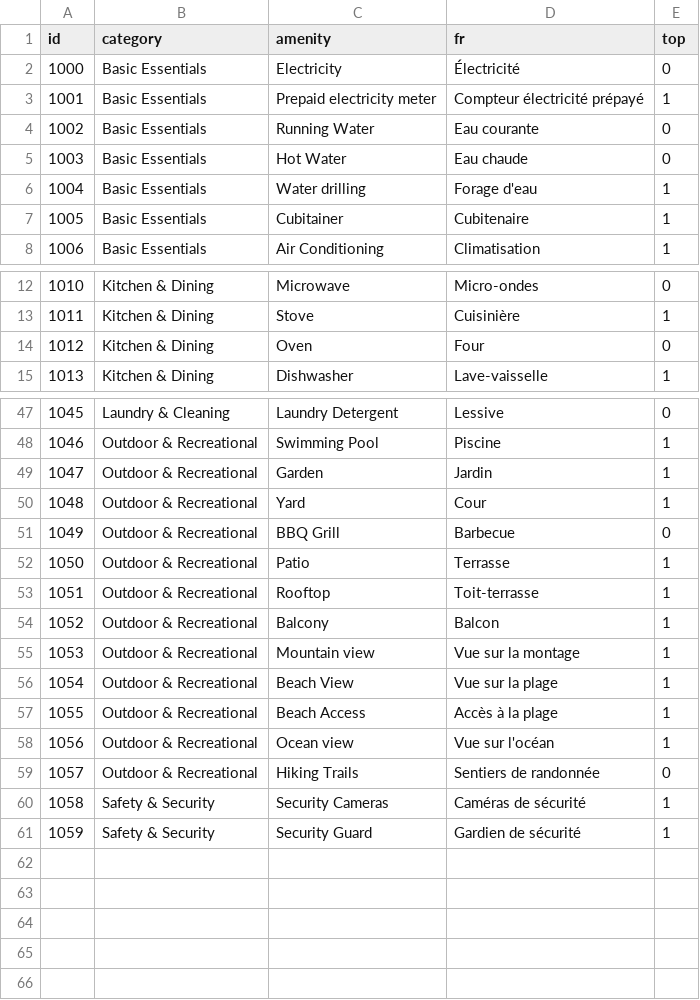
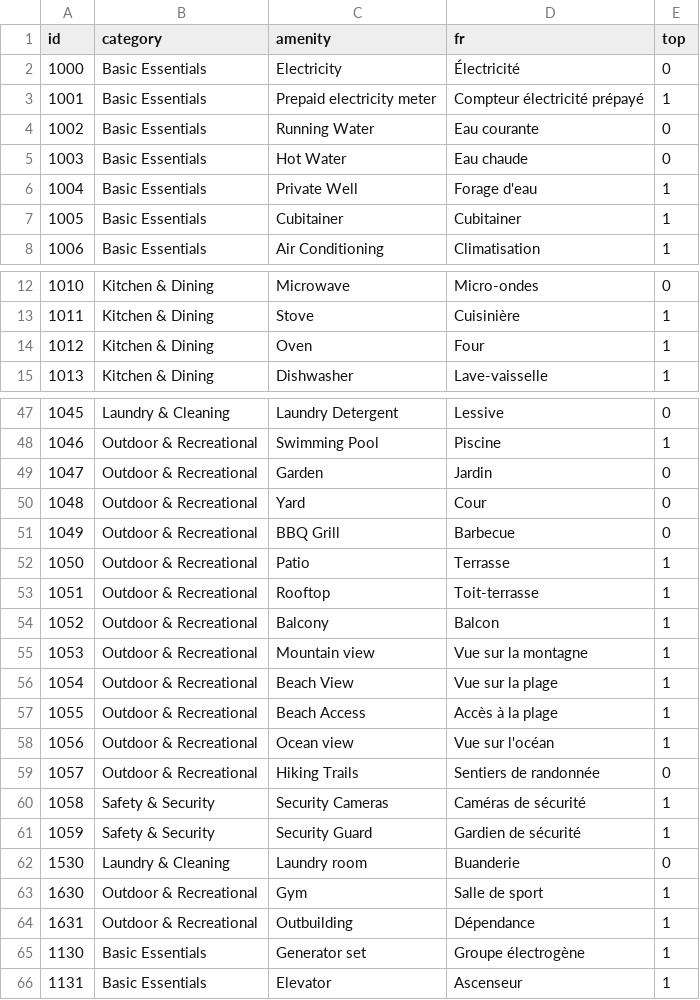
Before and after one commit to wutsi/koki-mono, a CSV file: modules/koki-server/src/main/resources/refdata/amenity/all.csv, drawn as a sheet; only a part is shown, gaps mark what is left out; the diff covers the shown part only.

```diff
--- a/modules/koki-server/src/main/resources/refdata/amenity/all.csv
+++ b/modules/koki-server/src/main/resources/refdata/amenity/all.csv
@@ -5,4 +5,4 @@ id,category,amenity,fr,top
 1003,Basic Essentials,Hot Water,Eau chaude,0
-1004,Basic Essentials,Water drilling,Forage d'eau,1
-1005,Basic Essentials,Cubitainer,Cubitenaire,1
+1004,Basic Essentials,Private Well,Forage d'eau,1
+1005,Basic Essentials,Cubitainer,Cubitainer,1
 1006,Basic Essentials,Air Conditioning,Climatisation,1
@@ -13,3 +13,3 @@ id,category,amenity,fr,top
 1011,Kitchen & Dining,Stove,Cuisinière,1
-1012,Kitchen & Dining,Oven,Four,0
+1012,Kitchen & Dining,Oven,Four,1
 1013,Kitchen & Dining,Dishwasher,Lave-vaisselle,1
@@ -48,4 +48,4 @@ id,category,amenity,fr,top
 1046,Outdoor & Recreational,Swimming Pool,Piscine,1
-1047,Outdoor & Recreational,Garden,Jardin,1
-1048,Outdoor & Recreational,Yard,Cour,1
+1047,Outdoor & Recreational,Garden,Jardin,0
+1048,Outdoor & Recreational,Yard,Cour,0
 1049,Outdoor & Recreational,BBQ Grill,Barbecue,0
@@ -54,3 +54,3 @@ id,category,amenity,fr,top
 1052,Outdoor & Recreational,Balcony,Balcon,1
-1053,Outdoor & Recreational,Mountain view,Vue sur la montage,1
+1053,Outdoor & Recreational,Mountain view,Vue sur la montagne,1
 1054,Outdoor & Recreational,Beach View,Vue sur la plage,1
@@ -61 +61,6 @@ id,category,amenity,fr,top
 1059,Safety & Security,Security Guard,Gardien de sécurité,1
+1530,Laundry & Cleaning,Laundry room,Buanderie,0
+1630,Outdoor & Recreational,Gym,Salle de sport,1
+1631,Outdoor & Recreational,Outbuilding,Dépendance,1
+1130,Basic Essentials,Generator set,Groupe électrogène,1
+1131,Basic Essentials,Elevator,Ascenseur,1
```
Also changed, not shown: 1 edited cell elsewhere in this file, 45 other files.
